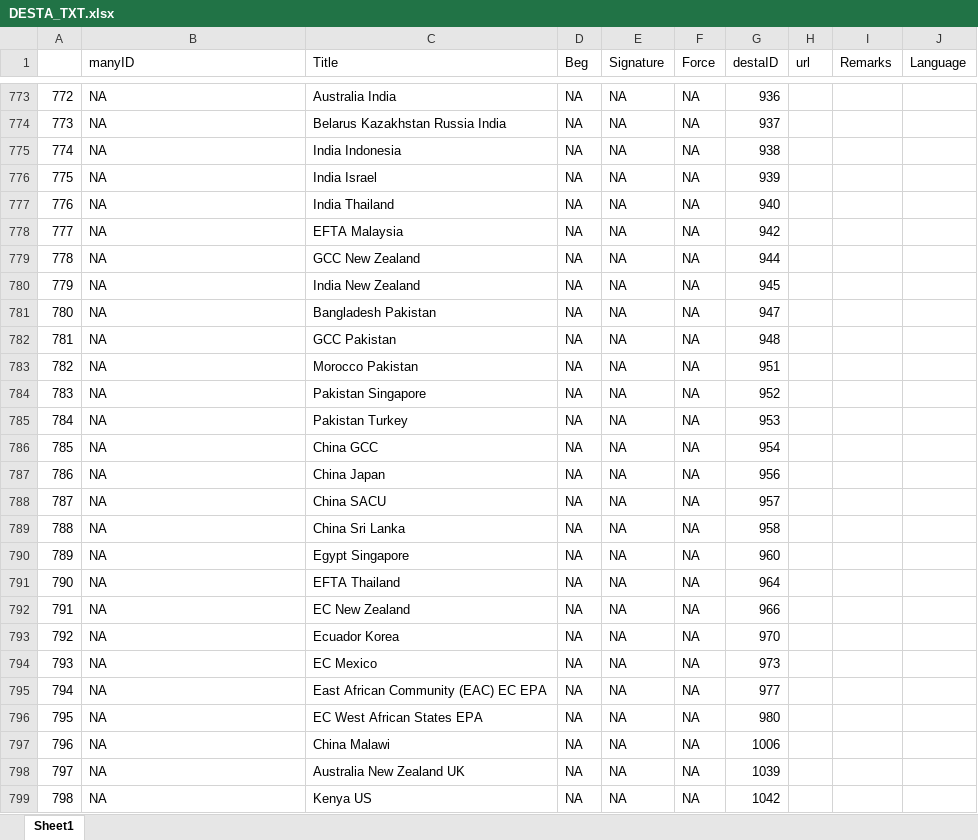
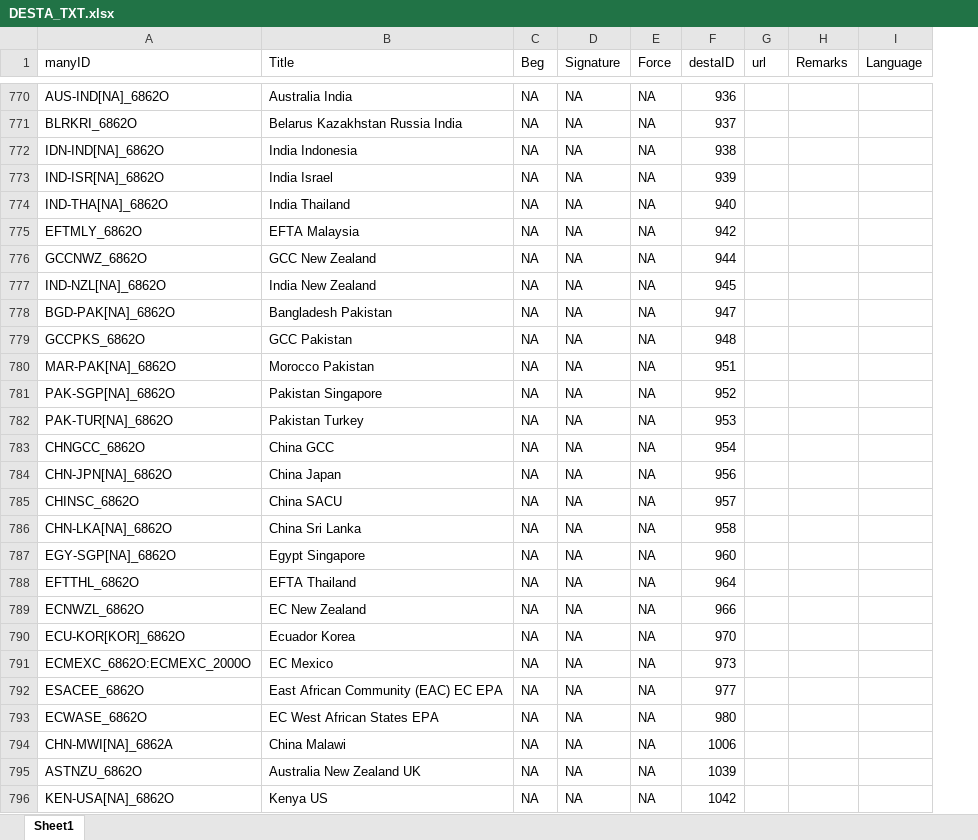
Before and after one commit to globalgov/manytrade, an Excel workbook: data-raw/texts/AGR_TXT/DESTA_TXT.xlsx, sheet Sheet1, drawn as a sheet; only a part is shown, gaps mark what is left out; values as stored, in another font and other column widths than the file's, no borders; removed rows and columns are numbered as before the commit, all else as after; the diff covers the shown part only; the diff names each change by its address in the sheet, - before the commit and + after, or states it on an @@ line.

```diff
--- a/data-raw/texts/AGR_TXT/DESTA_TXT.xlsx (sheet Sheet1)
+++ b/data-raw/texts/AGR_TXT/DESTA_TXT.xlsx (sheet Sheet1)
-column A, rows 773-799: 772 | 773 | 774 | 775 | 776 | 777 | 778 | 779 | 780 | 781 | 782 | 783 | 784 | 785 | 786 | 787 | 788 | 789 | 790 | 791 | 792 | 793 | 794 | 795 | 796 | 797 | 798
-A770 (manyID): NA
+A770 (manyID): AUS-IND[NA]_6862O
-A771 (manyID): NA
+A771 (manyID): BLRKRI_6862O
-A772 (manyID): NA
+A772 (manyID): IDN-IND[NA]_6862O
-A773 (manyID): NA
+A773 (manyID): IND-ISR[NA]_6862O
-A774 (manyID): NA
+A774 (manyID): IND-THA[NA]_6862O
-A775 (manyID): NA
+A775 (manyID): EFTMLY_6862O
-A776 (manyID): NA
+A776 (manyID): GCCNWZ_6862O
-A777 (manyID): NA
+A777 (manyID): IND-NZL[NA]_6862O
-A778 (manyID): NA
+A778 (manyID): BGD-PAK[NA]_6862O
-A779 (manyID): NA
+A779 (manyID): GCCPKS_6862O
-A780 (manyID): NA
+A780 (manyID): MAR-PAK[NA]_6862O
-A781 (manyID): NA
+A781 (manyID): PAK-SGP[NA]_6862O
-A782 (manyID): NA
+A782 (manyID): PAK-TUR[NA]_6862O
-A783 (manyID): NA
+A783 (manyID): CHNGCC_6862O
-A784 (manyID): NA
+A784 (manyID): CHN-JPN[NA]_6862O
-A785 (manyID): NA
+A785 (manyID): CHINSC_6862O
-A786 (manyID): NA
+A786 (manyID): CHN-LKA[NA]_6862O
-A787 (manyID): NA
+A787 (manyID): EGY-SGP[NA]_6862O
-A788 (manyID): NA
+A788 (manyID): EFTTHL_6862O
-A789 (manyID): NA
+A789 (manyID): ECNWZL_6862O
-A790 (manyID): NA
+A790 (manyID): ECU-KOR[KOR]_6862O
-A791 (manyID): NA
+A791 (manyID): ECMEXC_6862O:ECMEXC_2000O
-A792 (manyID): NA
+A792 (manyID): ESACEE_6862O
-A793 (manyID): NA
+A793 (manyID): ECWASE_6862O
-A794 (manyID): NA
+A794 (manyID): CHN-MWI[NA]_6862A
-A795 (manyID): NA
+A795 (manyID): ASTNZU_6862O
-A796 (manyID): NA
+A796 (manyID): KEN-USA[NA]_6862O
```
Also changed, not shown: 1 added row, 4 removed rows and 63 edited cells elsewhere in this sheet.
